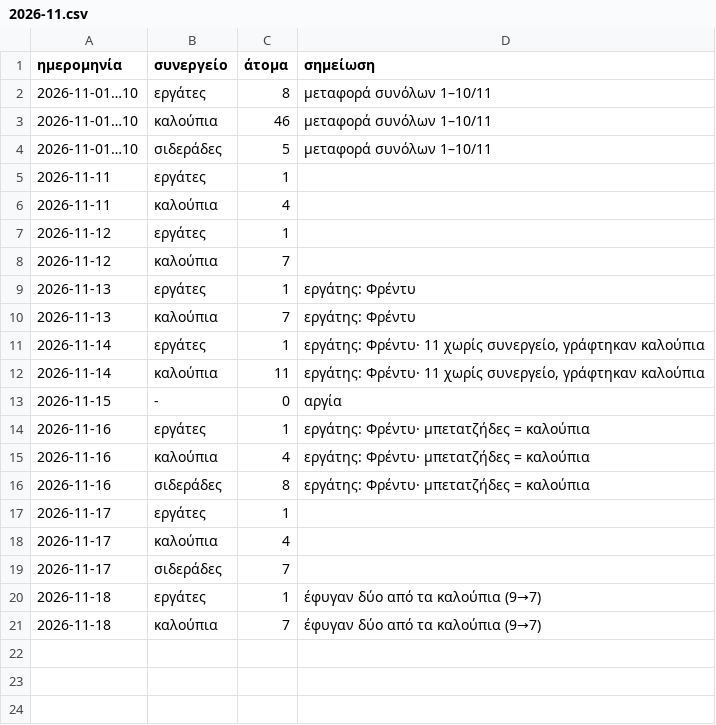
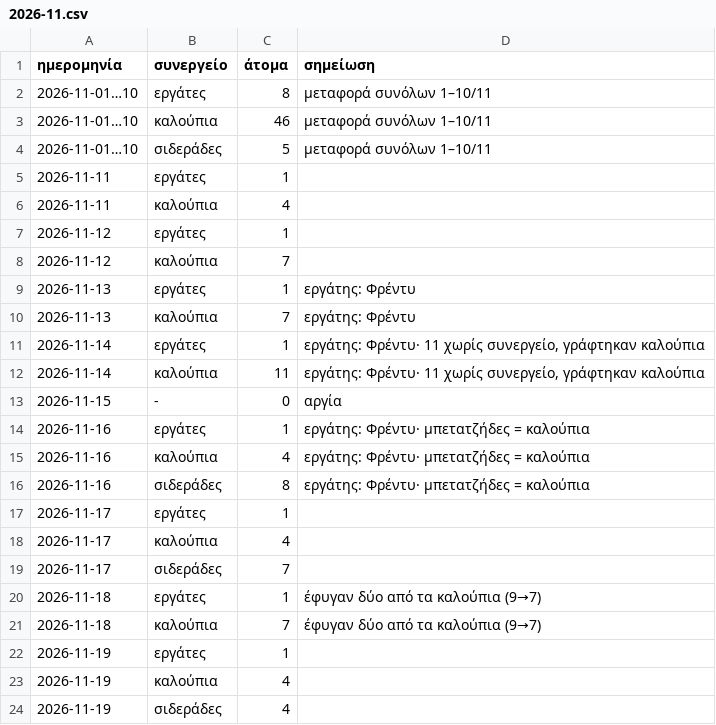
Before and after one commit to bonusticketsgr/konstantinoupoleos-12, a CSV file: μεροκάματα/2026-11.csv, drawn as a sheet.

```diff
--- a/μεροκάματα/2026-11.csv
+++ b/μεροκάματα/2026-11.csv
@@ -21 +21,4 @@
 2026-11-18;καλούπια;7;έφυγαν δύο από τα καλούπια (9→7)
+2026-11-19;εργάτες;1;
+2026-11-19;καλούπια;4;
+2026-11-19;σιδεράδες;4;
```
